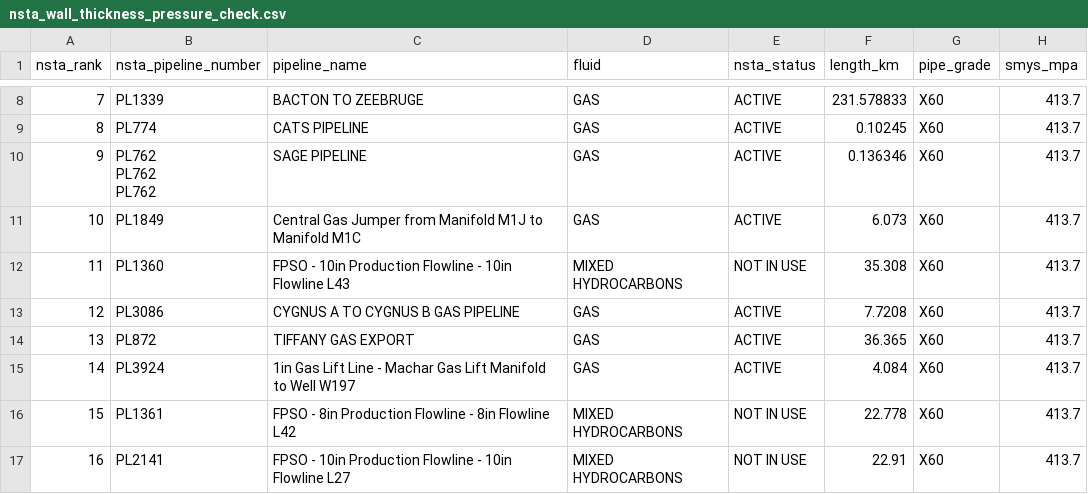
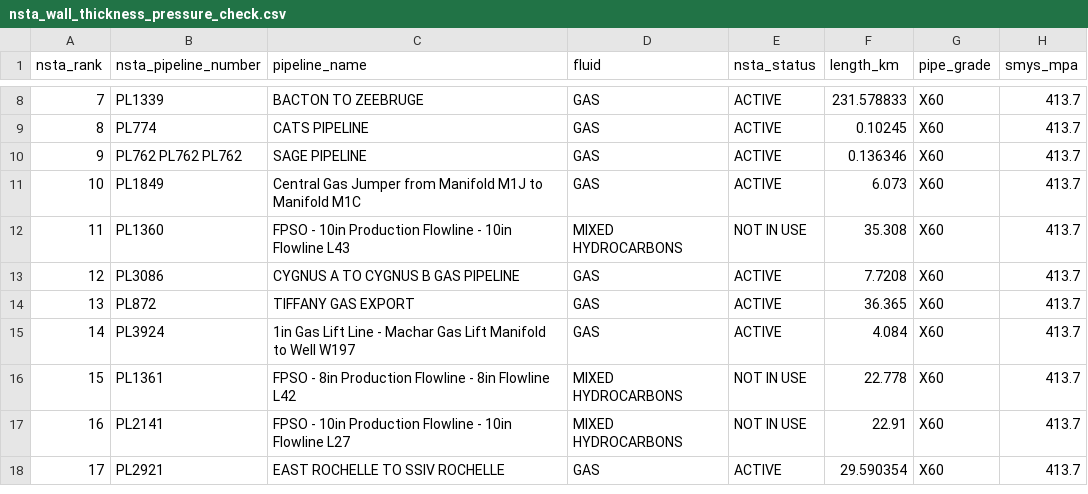
Before and after one commit to amirjahanbakhsh/Repurposing-Pipelines, a CSV file: model_layers/03_corrosion_integrity/nsta_wall_thickness_pressure_check.csv, drawn as a sheet; only a part is shown, gaps mark what is left out; the shorter side is filled out with more unchanged rows; ↵ is a line break in a cell; the diff names each change by its address in the sheet, - before the commit and + after, or states it on an @@ line.

```diff
--- a/model_layers/03_corrosion_integrity/nsta_wall_thickness_pressure_check.csv
+++ b/model_layers/03_corrosion_integrity/nsta_wall_thickness_pressure_check.csv
-B10 (nsta_pipeline_number): PL762 ↵ PL762 ↵ PL762
+B10 (nsta_pipeline_number): PL762 PL762 PL762
```
Also changed, not shown: model_layers/06_screening_and_decision/pipeline_screen_nsta_pl762.csv, model_layers/06_screening_and_decision/pipeline_screen_nsta_pl774.csv, 14 other files.
